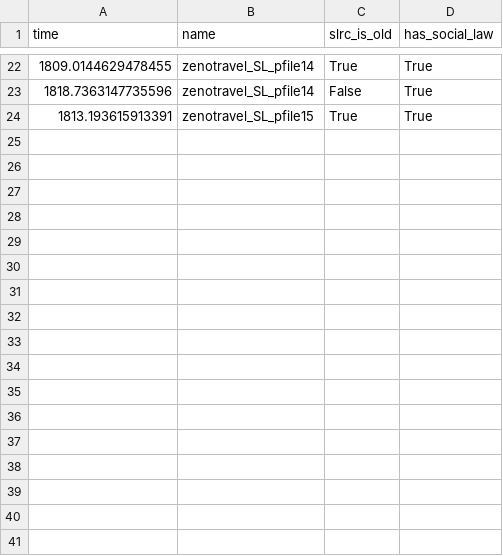
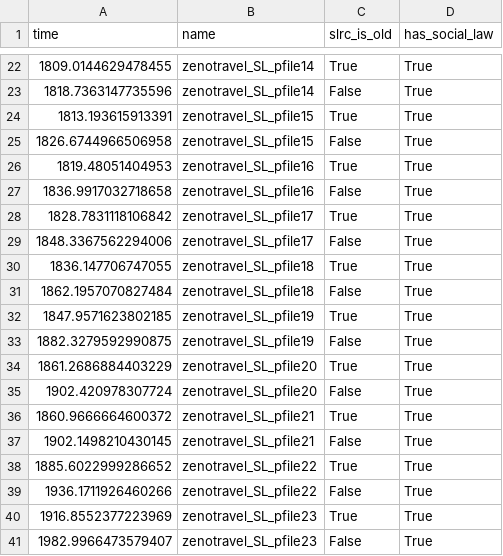
Before and after one commit to Ev713/up_social_laws_experimentation, a CSV file: experimentation/logs/experiment_log_Nov-01-2024.csv, drawn as a sheet; only a part is shown, gaps mark what is left out.

```diff
--- a/experimentation/logs/experiment_log_Nov-01-2024.csv
+++ b/experimentation/logs/experiment_log_Nov-01-2024.csv
@@ -24 +24,18 @@ time,name,slrc_is_old,has_social_law
 1813.193615913391,zenotravel_SL_pfile15,True,True
+1826.6744966506958,zenotravel_SL_pfile15,False,True
+1819.48051404953,zenotravel_SL_pfile16,True,True
+1836.9917032718658,zenotravel_SL_pfile16,False,True
+1828.7831118106842,zenotravel_SL_pfile17,True,True
+1848.3367562294006,zenotravel_SL_pfile17,False,True
+1836.147706747055,zenotravel_SL_pfile18,True,True
+1862.1957070827484,zenotravel_SL_pfile18,False,True
+1847.9571623802185,zenotravel_SL_pfile19,True,True
+1882.3279592990875,zenotravel_SL_pfile19,False,True
+1861.2686884403229,zenotravel_SL_pfile20,True,True
+1902.420978307724,zenotravel_SL_pfile20,False,True
+1860.9666664600372,zenotravel_SL_pfile21,True,True
+1902.1498210430145,zenotravel_SL_pfile21,False,True
+1885.6022999286652,zenotravel_SL_pfile22,True,True
+1936.1711926460266,zenotravel_SL_pfile22,False,True
+1916.8552377223969,zenotravel_SL_pfile23,True,True
+1982.9966473579407,zenotravel_SL_pfile23,False,True
```
Also changed, not shown: 2 other files.
